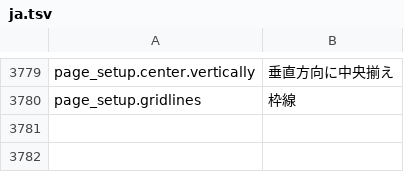
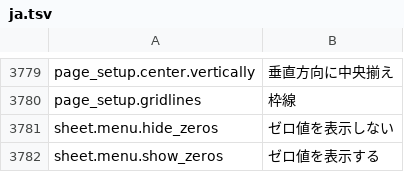
Before and after one commit to jade-rs/jade-office, a TSV file: crates/jade-gpui-app/i18n/ja.tsv, drawn as a sheet; only a part is shown, gaps mark what is left out; the diff names each change by its address in the sheet, - before the commit and + after, or states it on an @@ line.

```diff
--- a/crates/jade-gpui-app/i18n/ja.tsv
+++ b/crates/jade-gpui-app/i18n/ja.tsv
+row 3781: sheet.menu.hide_zeros | ゼロ値を表示しない
+row 3782: sheet.menu.show_zeros | ゼロ値を表示する
```
Also changed, not shown: crates/jade-gpui-app/i18n/en.tsv, 5 other files.
